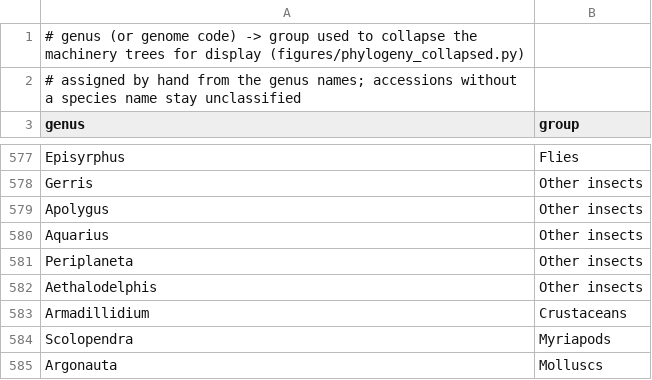
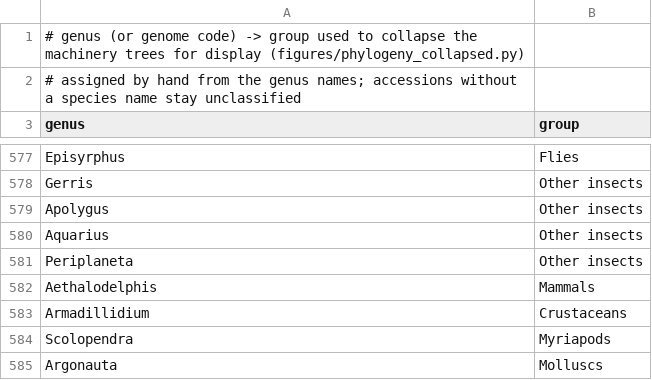
Before and after one commit to oist/LuscombeU_Oikopleura_Selenoproteins, a TSV file: config/taxon_groups.tsv, drawn as a sheet; only a part is shown, gaps mark what is left out.

```diff
--- a/config/taxon_groups.tsv
+++ b/config/taxon_groups.tsv
@@ -581,3 +581,3 @@ Aquarius	Other insects
 Periplaneta	Other insects
-Aethalodelphis	Other insects
+Aethalodelphis	Mammals
 Armadillidium	Crustaceans
```
Also changed, not shown: results/tables/stage2_machinery_clade_supports.tsv, 9 other files.
